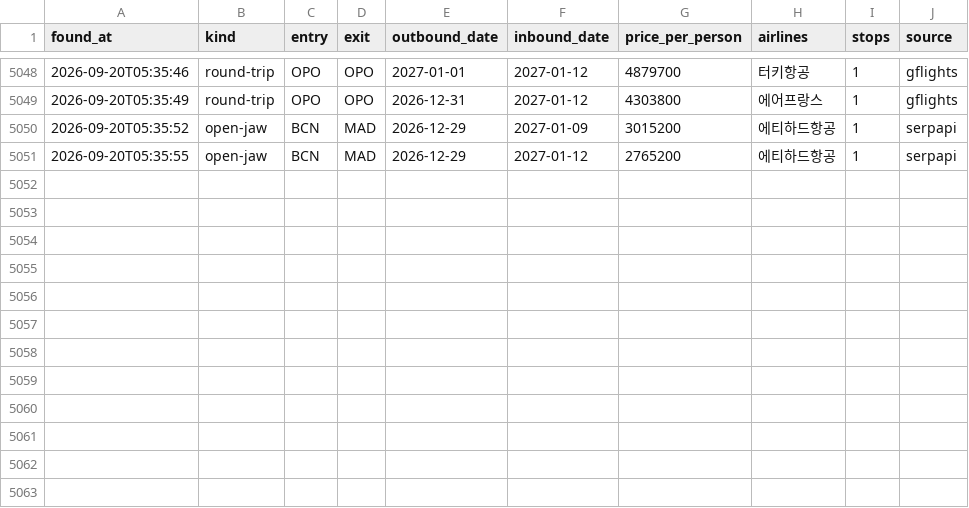
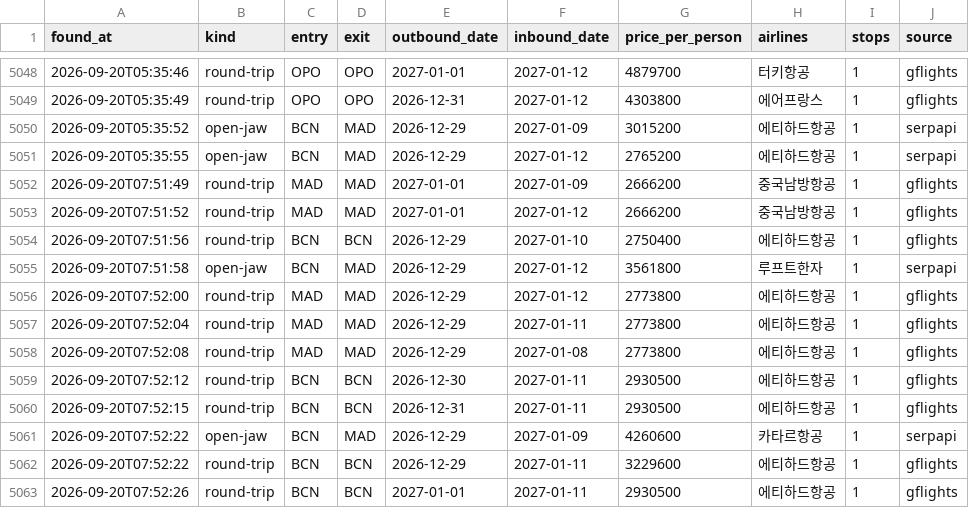
Before and after one commit to hong4137/flight-interest, a CSV file: data/history.csv, drawn as a sheet; only a part is shown, gaps mark what is left out; the diff names each change by its address in the sheet, - before the commit and + after, or states it on an @@ line.

```diff
--- a/data/history.csv
+++ b/data/history.csv
+row 5052: 2026-09-20T07:51:49 | round-trip | MAD | MAD | 2027-01-01 | 2027-01-09 | 2666200 | 중국남방항공 | 1 | gflights
+row 5053: 2026-09-20T07:51:52 | round-trip | MAD | MAD | 2027-01-01 | 2027-01-12 | 2666200 | 중국남방항공 | 1 | gflights
+row 5054: 2026-09-20T07:51:56 | round-trip | BCN | BCN | 2026-12-29 | 2027-01-10 | 2750400 | 에티하드항공 | 1 | gflights
+row 5055: 2026-09-20T07:51:58 | open-jaw | BCN | MAD | 2026-12-29 | 2027-01-12 | 3561800 | 루프트한자 | 1 | serpapi
+row 5056: 2026-09-20T07:52:00 | round-trip | MAD | MAD | 2026-12-29 | 2027-01-12 | 2773800 | 에티하드항공 | 1 | gflights
+row 5057: 2026-09-20T07:52:04 | round-trip | MAD | MAD | 2026-12-29 | 2027-01-11 | 2773800 | 에티하드항공 | 1 | gflights
+row 5058: 2026-09-20T07:52:08 | round-trip | MAD | MAD | 2026-12-29 | 2027-01-08 | 2773800 | 에티하드항공 | 1 | gflights
+row 5059: 2026-09-20T07:52:12 | round-trip | BCN | BCN | 2026-12-30 | 2027-01-11 | 2930500 | 에티하드항공 | 1 | gflights
+row 5060: 2026-09-20T07:52:15 | round-trip | BCN | BCN | 2026-12-31 | 2027-01-11 | 2930500 | 에티하드항공 | 1 | gflights
+row 5061: 2026-09-20T07:52:22 | open-jaw | BCN | MAD | 2026-12-29 | 2027-01-09 | 4260600 | 카타르항공 | 1 | serpapi
+row 5062: 2026-09-20T07:52:22 | round-trip | BCN | BCN | 2026-12-29 | 2027-01-11 | 3229600 | 에티하드항공 | 1 | gflights
+row 5063: 2026-09-20T07:52:26 | round-trip | BCN | BCN | 2027-01-01 | 2027-01-11 | 2930500 | 에티하드항공 | 1 | gflights
```
Also changed, not shown: 1 other file.
